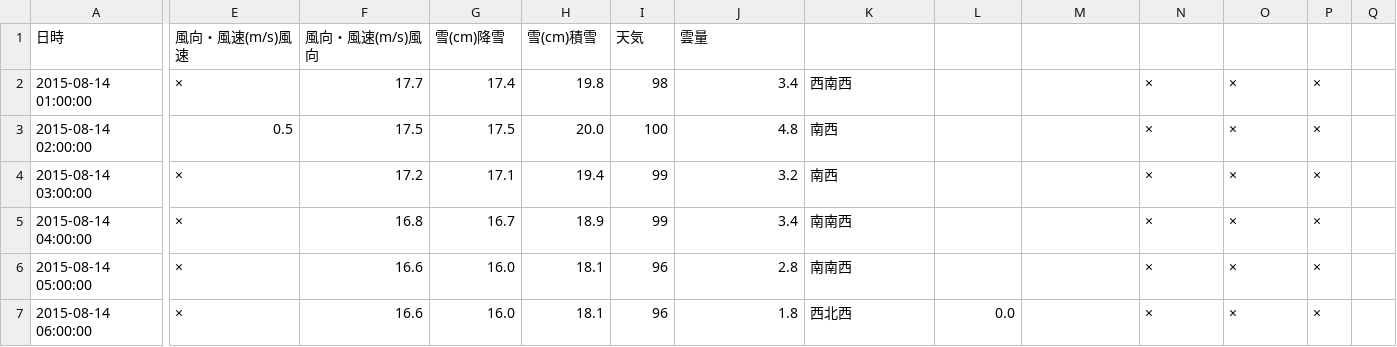
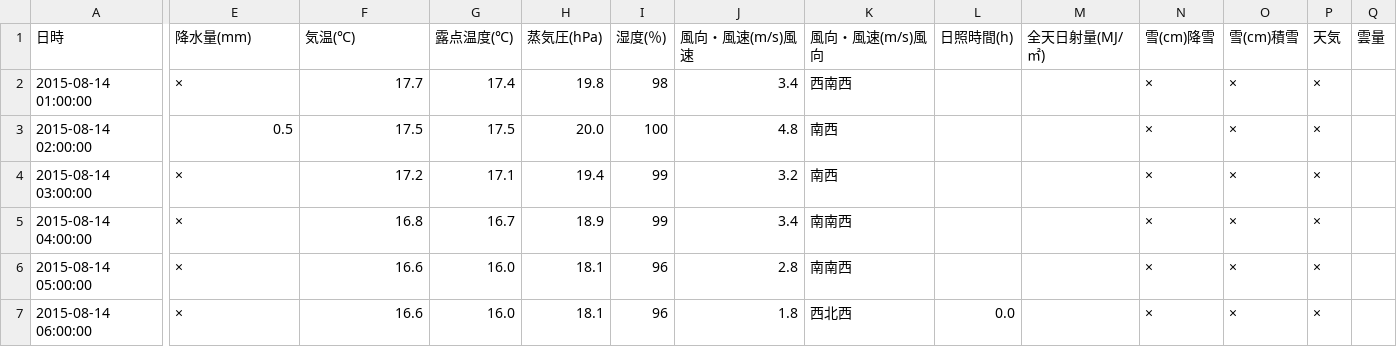
Before and after one commit to KatsuhiroMorishita/AMeDAS_downloader, a CSV file: Processed HTML/47821_阿蘇山/2015/47821_阿蘇山_2015_08_14.csv, drawn as a sheet; only a part is shown, gaps mark what is left out; the diff covers the shown part only; the diff names each change by its address in the sheet, - before the commit and + after, or states it on an @@ line.

```diff
--- a/Processed HTML/47821_阿蘇山/2015/47821_阿蘇山_2015_08_14.csv
+++ b/Processed HTML/47821_阿蘇山/2015/47821_阿蘇山_2015_08_14.csv
-E1: 風向・風速(m/s)風速
+E1: 降水量(mm)
-F1: 風向・風速(m/s)風向
+F1: 気温(℃)
-G1: 雪(cm)降雪
+G1: 露点温度(℃)
-H1: 雪(cm)積雪
+H1: 蒸気圧(hPa)
-I1: 天気
+I1: 湿度(％)
-J1: 雲量
+J1: 風向・風速(m/s)風速
-K1: (empty)
+K1: 風向・風速(m/s)風向
-L1: (empty)
+L1: 日照時間(h)
-M1: (empty)
+M1: 全天日射量(MJ/㎡)
-N1: (empty)
+N1: 雪(cm)降雪
-O1: (empty)
+O1: 雪(cm)積雪
-P1: (empty)
+P1: 天気
-Q1: (empty)
+Q1: 雲量
```
Also changed, not shown: 1 edited cell elsewhere in this file, Processed HTML/1240_阿蘇乙姫/2015/1240_阿蘇乙姫_2015_08_14.csv, Processed HTML/1240_阿蘇乙姫/2015/1240_阿蘇乙姫_2015_08_15.csv, 20 other files.
